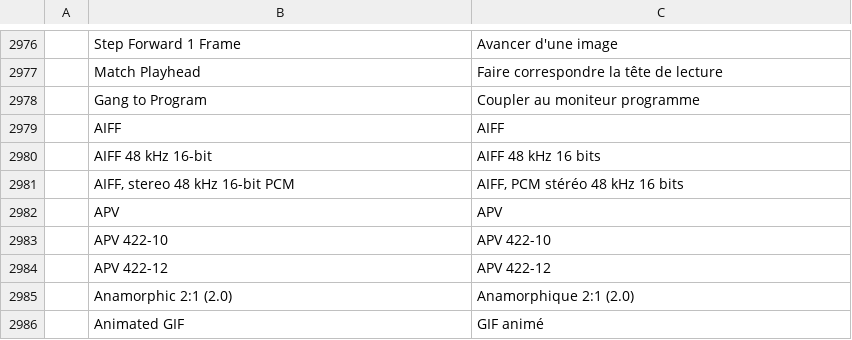
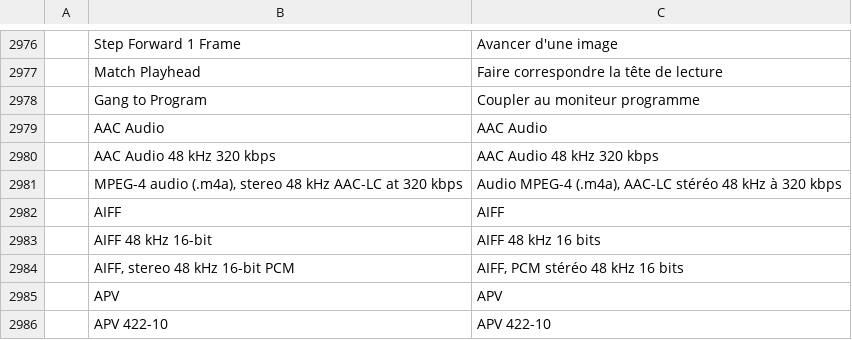
Before and after one commit to 00xJS/filmcraft, a TSV file: crates/ui-egui/src/i18n/fr.tsv, drawn as a sheet; only a part is shown, gaps mark what is left out; the shorter side is filled out with more unchanged rows.

```diff
--- a/crates/ui-egui/src/i18n/fr.tsv
+++ b/crates/ui-egui/src/i18n/fr.tsv
@@ -2978,2 +2978,5 @@
 	Gang to Program	Coupler au moniteur programme
+	AAC Audio	AAC Audio
+	AAC Audio 48 kHz 320 kbps	AAC Audio 48 kHz 320 kbps
+	MPEG-4 audio (.m4a), stereo 48 kHz AAC-LC at 320 kbps	Audio MPEG-4 (.m4a), AAC-LC stéréo 48 kHz à 320 kbps
 	AIFF	AIFF
```
Also changed, not shown: 15 other files.
